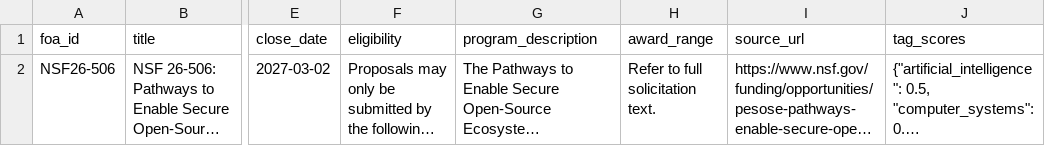
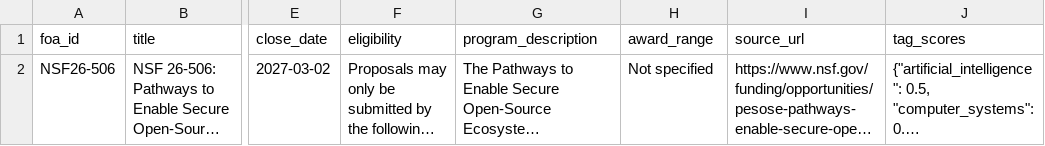
Before and after one commit to eskayML/gsoc2026-issr4-foa-ingestion, a CSV file: out/foa.csv, drawn as a sheet; only a part is shown, gaps mark what is left out; long unchanged cells end in …; the diff names each change by its address in the sheet, - before the commit and + after, or states it on an @@ line.

Commit message:
refactor: simplify award_range to standard  -  format

```diff
--- a/out/foa.csv
+++ b/out/foa.csv
-H2 (award_range): Refer to full solicitation text.
+H2 (award_range): Not specified
```
Also changed, not shown: 2 other files.
